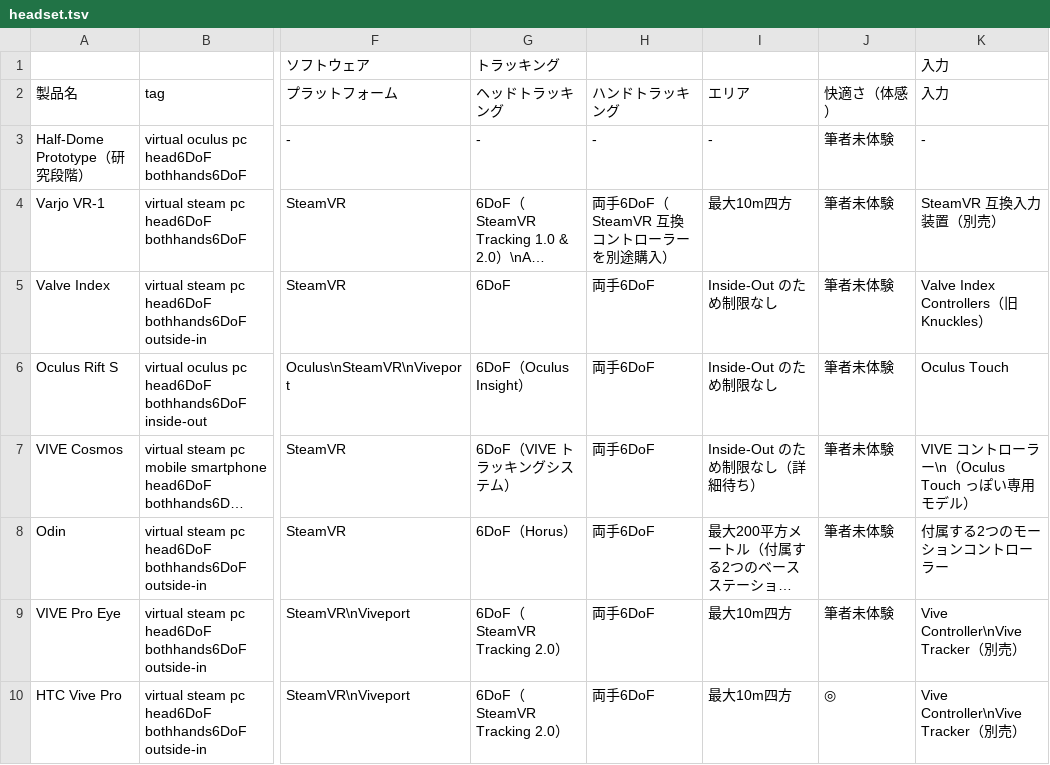
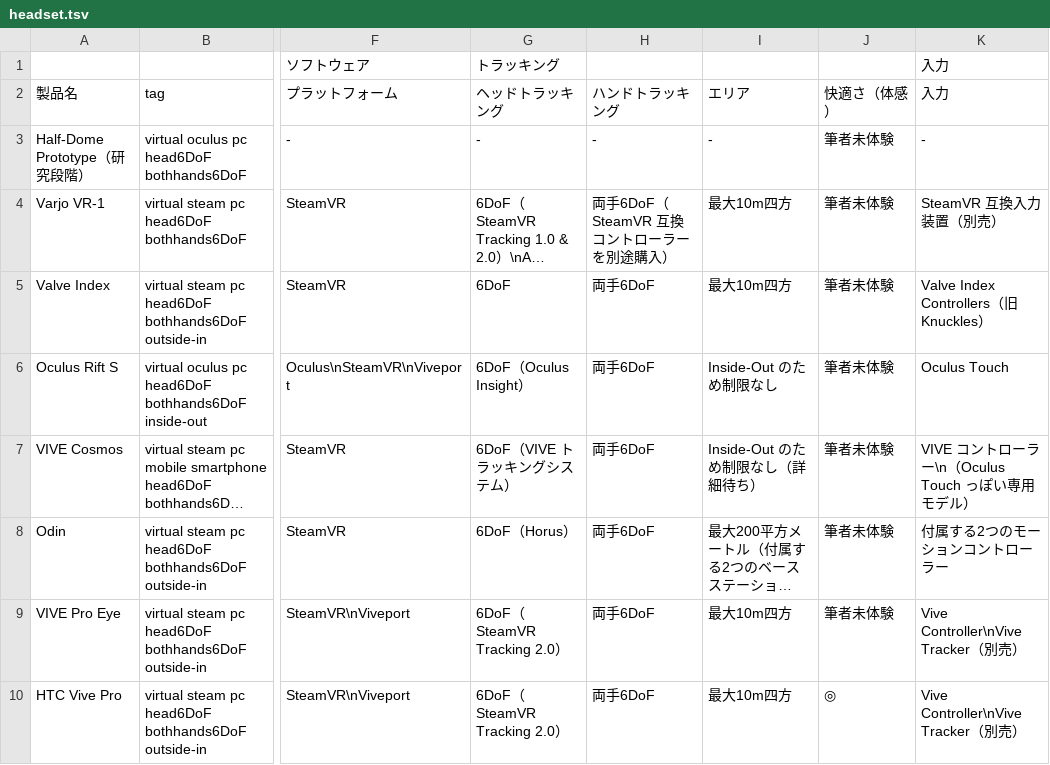
Before and after one commit to yutokun/XR-Headset-Comparison, a TSV file: headset.tsv, drawn as a sheet; only a part is shown, gaps mark what is left out; long unchanged cells end in …; the diff names each change by its address in the sheet, - before the commit and + after, or states it on an @@ line.

Commit message:
Valve Index のトラッキング方式を SteamVR Tracking 2.0 準拠に修正しました

```diff
--- a/headset.tsv
+++ b/headset.tsv
-I5 (エリア): Inside-Out のため制限なし
+I5 (エリア): 最大10m四方
```
